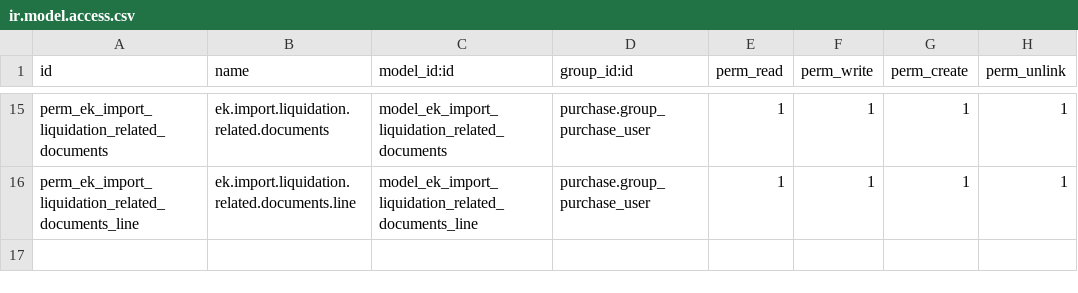
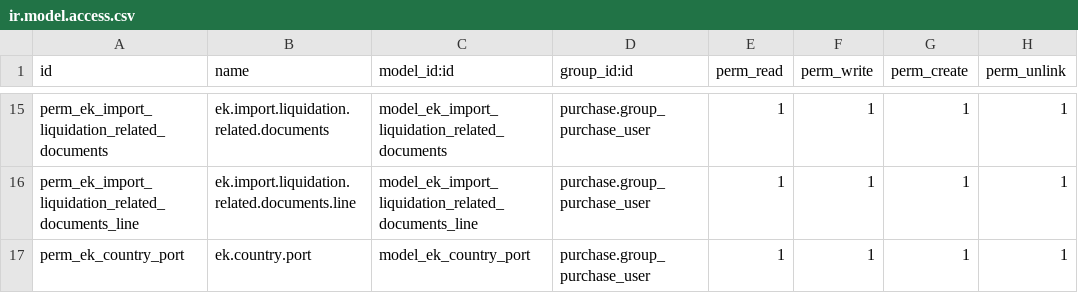
Before and after one commit to importadorawladimir/odoo14-1, a CSV file: ek_purchase_import_liquidation/security/ir.model.access.csv, drawn as a sheet; only a part is shown, gaps mark what is left out; the diff names each change by its address in the sheet, - before the commit and + after, or states it on an @@ line.

```diff
--- a/ek_purchase_import_liquidation/security/ir.model.access.csv
+++ b/ek_purchase_import_liquidation/security/ir.model.access.csv
+row 17: perm_ek_country_port | ek.country.port | model_ek_country_port | purchase.group_purchase_user | 1 | 1 | 1 | 1
```
Also changed, not shown: 2 other files.
